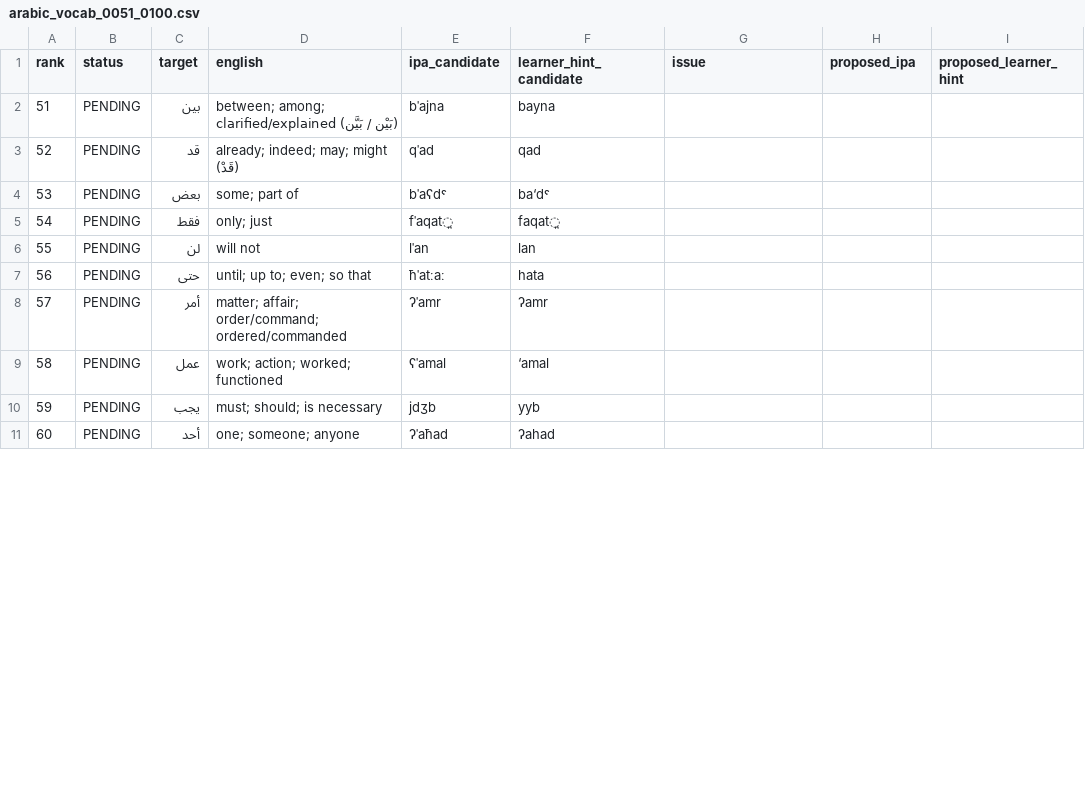
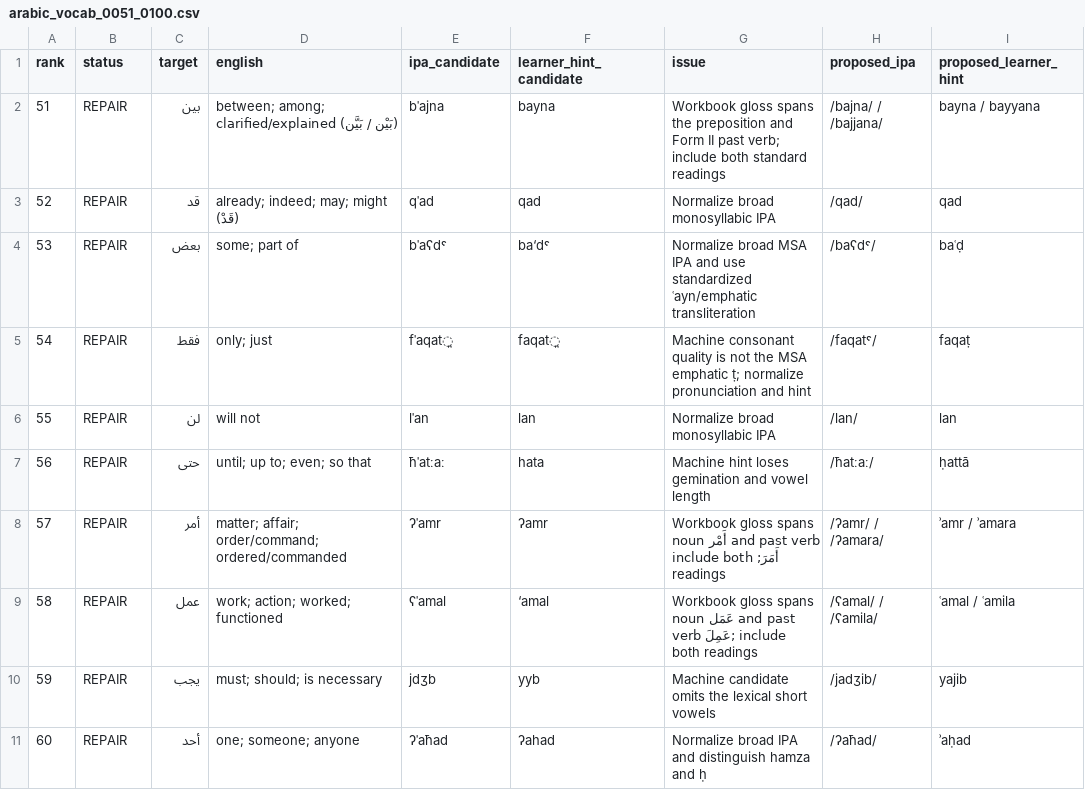
Before and after one commit to ualispublishing/learning, a CSV file: audit/language-workbooks/v1.1-pronunciation/row_by_row/arabic_vocab_0051_0100.csv, drawn as a sheet; only a part is shown; the diff covers the shown part only.

Commit message:
Audit Arabic vocabulary pronunciation rows 51-100

```diff
--- a/audit/language-workbooks/v1.1-pronunciation/row_by_row/arabic_vocab_0051_0100.csv
+++ b/audit/language-workbooks/v1.1-pronunciation/row_by_row/arabic_vocab_0051_0100.csv
@@ -1,11 +1,11 @@
 rank,status,target,english,ipa_candidate,learner_hint_candidate,issue,proposed_ipa,proposed_learner_hint
-51,PENDING,بين,between; among; clarified/explained (بَيْن / بَيَّن),bˈajna,bayna,,,
-52,PENDING,قد,already; indeed; may; might (قَدْ),qˈad,qad,,,
-53,PENDING,بعض,some; part of,bˈaʕdˤ,ba‘dˤ,,,
-54,PENDING,فقط,only; just,fˈaqat̪,faqat̪,,,
-55,PENDING,لن,will not,lˈan,lan,,,
-56,PENDING,حتى,until; up to; even; so that,ħˈatːaː,hata,,,
-57,PENDING,أمر,matter; affair; order/command; ordered/commanded,ʔˈamr,ʔamr,,,
-58,PENDING,عمل,work; action; worked; functioned,ʕˈamal,‘amal,,,
-59,PENDING,يجب,must; should; is necessary,jdʒb,yyb,,,
-60,PENDING,أحد,one; someone; anyone,ʔˈaħad,ʔahad,,,
+51,REPAIR,بين,between; among; clarified/explained (بَيْن / بَيَّن),bˈajna,bayna,Workbook gloss spans the preposition and Form II past verb; include both standard readings,/bajna/ / /bajjana/,bayna / bayyana
+52,REPAIR,قد,already; indeed; may; might (قَدْ),qˈad,qad,Normalize broad monosyllabic IPA,/qad/,qad
+53,REPAIR,بعض,some; part of,bˈaʕdˤ,ba‘dˤ,Normalize broad MSA IPA and use standardized ʿayn/emphatic transliteration,/baʕdˤ/,baʿḍ
+54,REPAIR,فقط,only; just,fˈaqat̪,faqat̪,Machine consonant quality is not the MSA emphatic ṭ; normalize pronunciation and hint,/faqatˤ/,faqaṭ
+55,REPAIR,لن,will not,lˈan,lan,Normalize broad monosyllabic IPA,/lan/,lan
+56,REPAIR,حتى,until; up to; even; so that,ħˈatːaː,hata,Machine hint loses gemination and vowel length,/ħatːaː/,ḥattā
+57,REPAIR,أمر,matter; affair; order/command; ordered/commanded,ʔˈamr,ʔamr,Workbook gloss spans noun أَمْر and past verb أَمَرَ; include both readings,/ʔamr/ / /ʔamara/,ʾamr / ʾamara
+58,REPAIR,عمل,work; action; worked; functioned,ʕˈamal,‘amal,Workbook gloss spans noun عَمَل and past verb عَمِلَ; include both readings,/ʕamal/ / /ʕamila/,ʿamal / ʿamila
+59,REPAIR,يجب,must; should; is necessary,jdʒb,yyb,Machine candidate omits the lexical short vowels,/jadʒib/,yajib
+60,REPAIR,أحد,one; someone; anyone,ʔˈaħad,ʔahad,Normalize broad IPA and distinguish hamza and ḥ,/ʔaħad/,ʾaḥad
```
Also changed, not shown: 160 edited cells elsewhere in this file.
